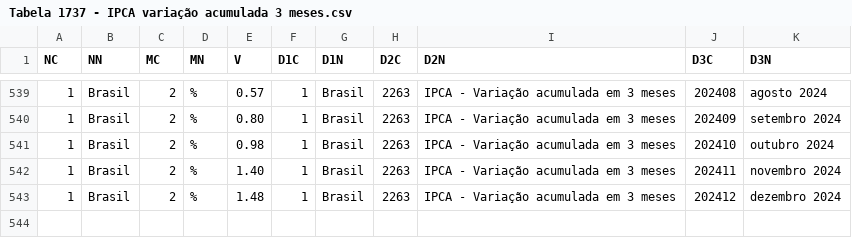
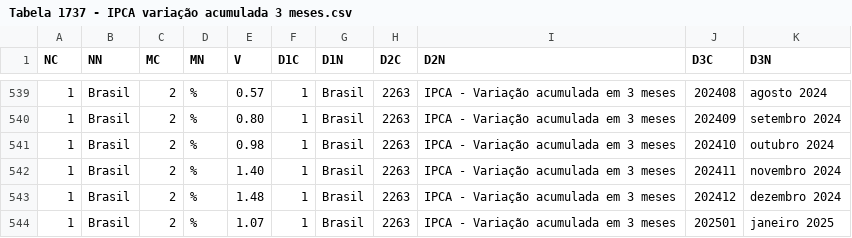
Before and after one commit to Deezinn/IPCA-Pipeline, a CSV file: data/Tabela 1737 - IPCA variação acumulada 3 meses.csv, drawn as a sheet; only a part is shown, gaps mark what is left out; the diff names each change by its address in the sheet, - before the commit and + after, or states it on an @@ line.

```diff
--- a/data/Tabela 1737 - IPCA variação acumulada 3 meses.csv
+++ b/data/Tabela 1737 - IPCA variação acumulada 3 meses.csv
+row 544: 1 | Brasil | 2 | % | 1.07 | 1 | Brasil | 2263 | IPCA - Variação acumulada em 3 meses | 202501 | janeiro 2025
```
Also changed, not shown: data/Tabela 118 - IPCA dessazonalizado.csv, data/Tabela 1737 - IPCA número-índice.csv, 8 other files.
